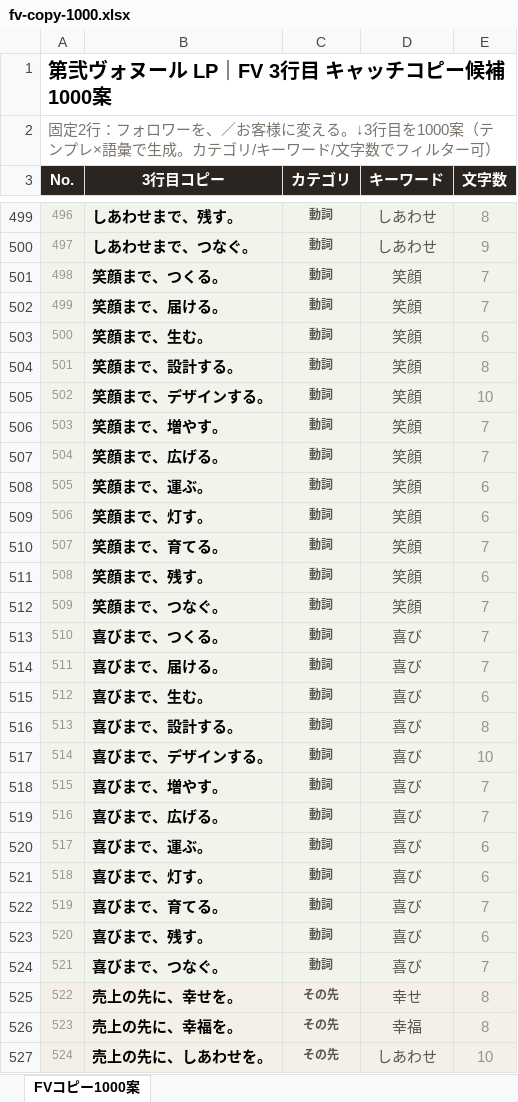
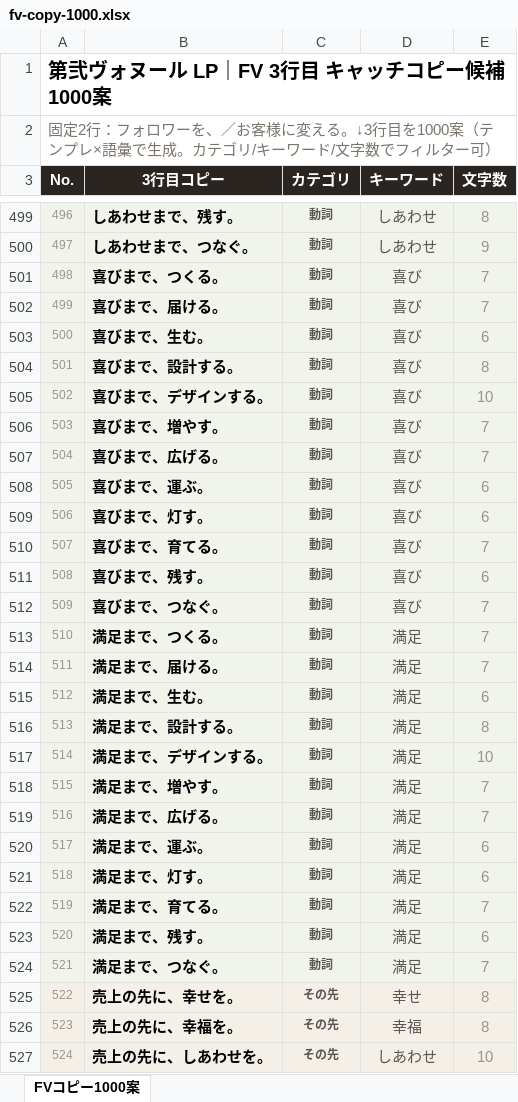
Before and after one commit to YamaBookHub/daini-vonheur-lp, an Excel workbook: fv-copy-1000.xlsx, sheet FVコピー1000案, drawn as a sheet; only a part is shown, gaps mark what is left out; values as stored, in another font and other column widths than the file's, no borders; the diff covers the shown part only; the diff names each change by its address in the sheet, - before the commit and + after, or states it on an @@ line.

```diff
--- a/fv-copy-1000.xlsx (sheet FVコピー1000案)
+++ b/fv-copy-1000.xlsx (sheet FVコピー1000案)
-B501 (3行目コピー): 笑顔まで、つくる。
+B501 (3行目コピー): 喜びまで、つくる。
-D501:D512 (キーワード): 笑顔
+D501:D512 (キーワード): 喜び
-B502 (3行目コピー): 笑顔まで、届ける。
+B502 (3行目コピー): 喜びまで、届ける。
-B503 (3行目コピー): 笑顔まで、生む。
+B503 (3行目コピー): 喜びまで、生む。
-B504 (3行目コピー): 笑顔まで、設計する。
+B504 (3行目コピー): 喜びまで、設計する。
-B505 (3行目コピー): 笑顔まで、デザインする。
+B505 (3行目コピー): 喜びまで、デザインする。
-B506 (3行目コピー): 笑顔まで、増やす。
+B506 (3行目コピー): 喜びまで、増やす。
-B507 (3行目コピー): 笑顔まで、広げる。
+B507 (3行目コピー): 喜びまで、広げる。
-B508 (3行目コピー): 笑顔まで、運ぶ。
+B508 (3行目コピー): 喜びまで、運ぶ。
-B509 (3行目コピー): 笑顔まで、灯す。
+B509 (3行目コピー): 喜びまで、灯す。
-B510 (3行目コピー): 笑顔まで、育てる。
+B510 (3行目コピー): 喜びまで、育てる。
-B511 (3行目コピー): 笑顔まで、残す。
+B511 (3行目コピー): 喜びまで、残す。
-B512 (3行目コピー): 笑顔まで、つなぐ。
+B512 (3行目コピー): 喜びまで、つなぐ。
-B513 (3行目コピー): 喜びまで、つくる。
+B513 (3行目コピー): 満足まで、つくる。
-D513:D524 (キーワード): 喜び
+D513:D524 (キーワード): 満足
-B514 (3行目コピー): 喜びまで、届ける。
+B514 (3行目コピー): 満足まで、届ける。
-B515 (3行目コピー): 喜びまで、生む。
+B515 (3行目コピー): 満足まで、生む。
-B516 (3行目コピー): 喜びまで、設計する。
+B516 (3行目コピー): 満足まで、設計する。
-B517 (3行目コピー): 喜びまで、デザインする。
+B517 (3行目コピー): 満足まで、デザインする。
-B518 (3行目コピー): 喜びまで、増やす。
+B518 (3行目コピー): 満足まで、増やす。
-B519 (3行目コピー): 喜びまで、広げる。
+B519 (3行目コピー): 満足まで、広げる。
-B520 (3行目コピー): 喜びまで、運ぶ。
+B520 (3行目コピー): 満足まで、運ぶ。
-B521 (3行目コピー): 喜びまで、灯す。
+B521 (3行目コピー): 満足まで、灯す。
-B522 (3行目コピー): 喜びまで、育てる。
+B522 (3行目コピー): 満足まで、育てる。
-B523 (3行目コピー): 喜びまで、残す。
+B523 (3行目コピー): 満足まで、残す。
-B524 (3行目コピー): 喜びまで、つなぐ。
+B524 (3行目コピー): 満足まで、つなぐ。
```
Also changed, not shown: 960 edited cells elsewhere in this sheet, 1 other file.
